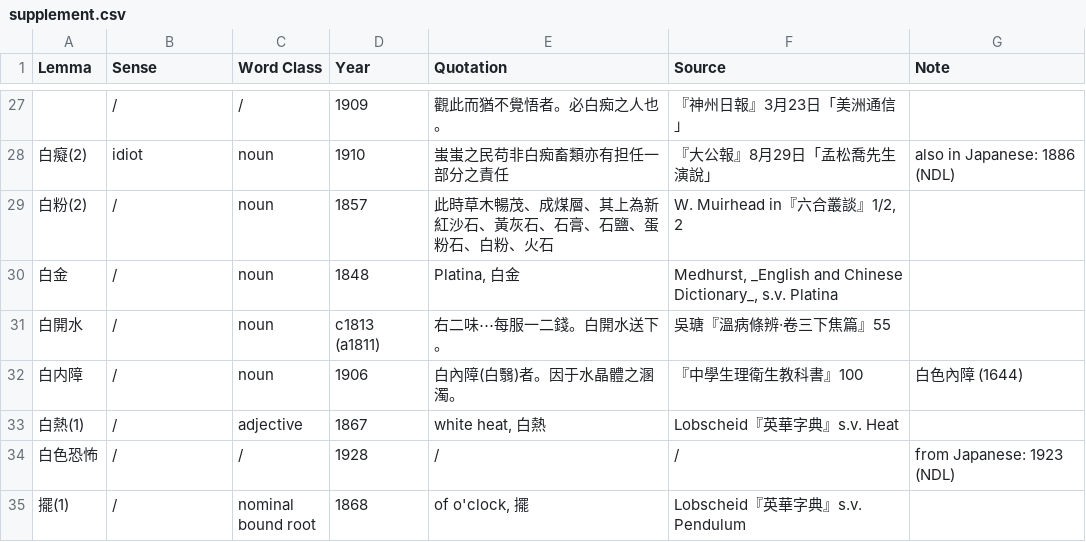
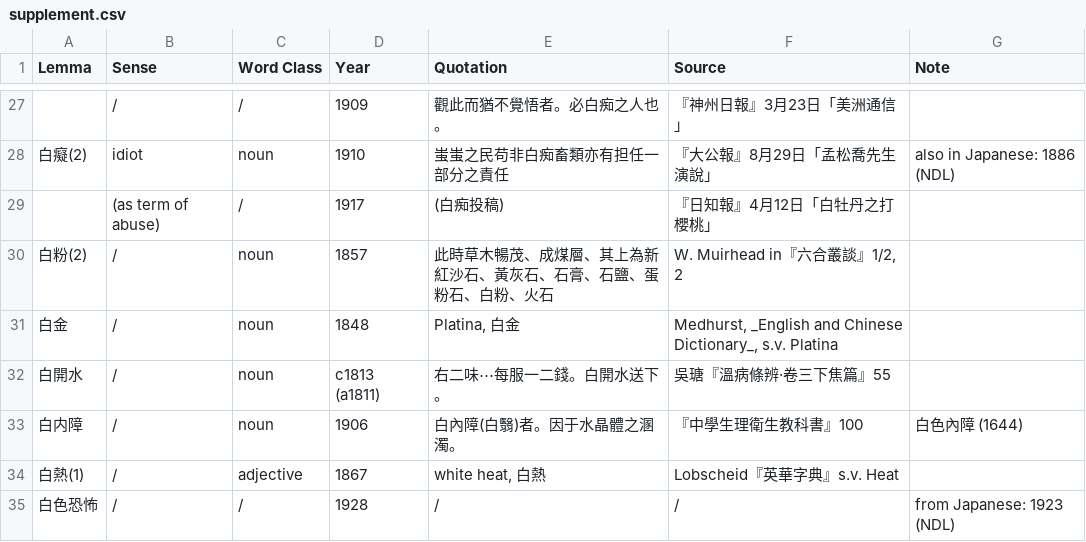
Before and after one commit to t18d/HuangSupplement, a CSV file: supplement.csv, drawn as a sheet; only a part is shown, gaps mark what is left out; the shorter side is filled out with more unchanged rows; the diff names each change by its address in the sheet, - before the commit and + after, or states it on an @@ line.

Commit message:
Trace later history of 白癡(2)

```diff
--- a/supplement.csv
+++ b/supplement.csv
+row 29:  | (as term of abuse) | / | 1917 | (白痴投稿) | 『日知報』4月12日「白牡丹之打櫻桃」
```
